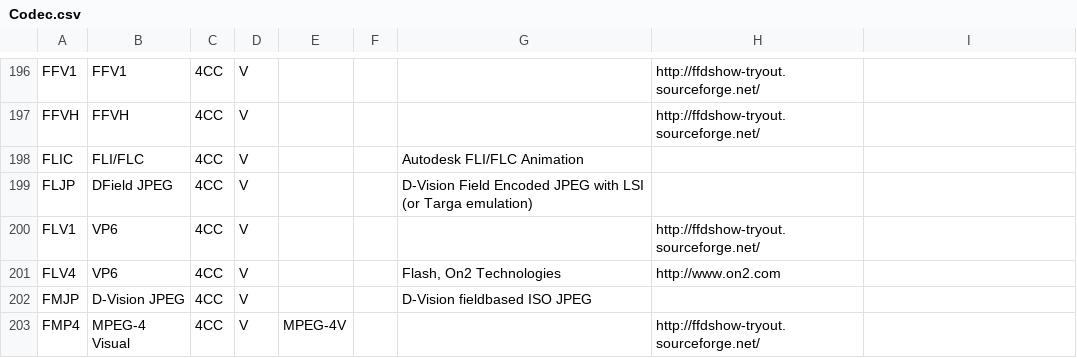
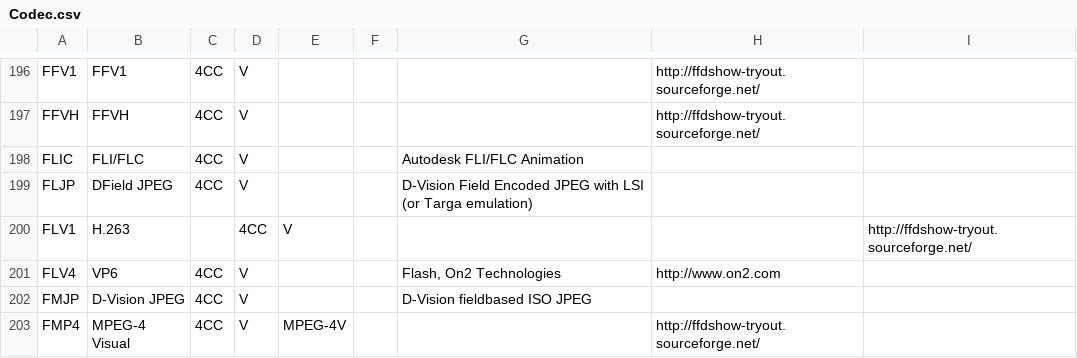
Before and after one commit to beppec56/MediaInfo-git_svn, a CSV file: Source/Ressource/Text/DataBase/Codec.csv, drawn as a sheet; only a part is shown, gaps mark what is left out.

Commit message:
+ VP6/7 details in database, https://sourceforge.net/tracker/?func=detail&atid=581181&aid=3140476&group_id=86862
git-svn-id: svn://svn.code.sf.net/p/mediainfo/code/MediaInfoLib/trunk@3594 45c5ae6f-87cc-4fd0-92ee-e4f023fd80da

```diff
--- a/Source/Ressource/Text/DataBase/Codec.csv
+++ b/Source/Ressource/Text/DataBase/Codec.csv
@@ -199,3 +199,3 @@ FLIC;FLI/FLC;4CC;V;;;Autodesk FLI/FLC Animation;
 FLJP;DField JPEG;4CC;V;;;D-Vision Field Encoded JPEG with LSI (or Targa emulation);
-FLV1;VP6;4CC;V;;;;http://ffdshow-tryout.sourceforge.net/
+FLV1;H.263;;4CC;V;;;;http://ffdshow-tryout.sourceforge.net/
 FLV4;VP6;4CC;V;;;Flash, On2 Technologies;http://www.on2.com
```
Also changed, not shown: 1 other file.
